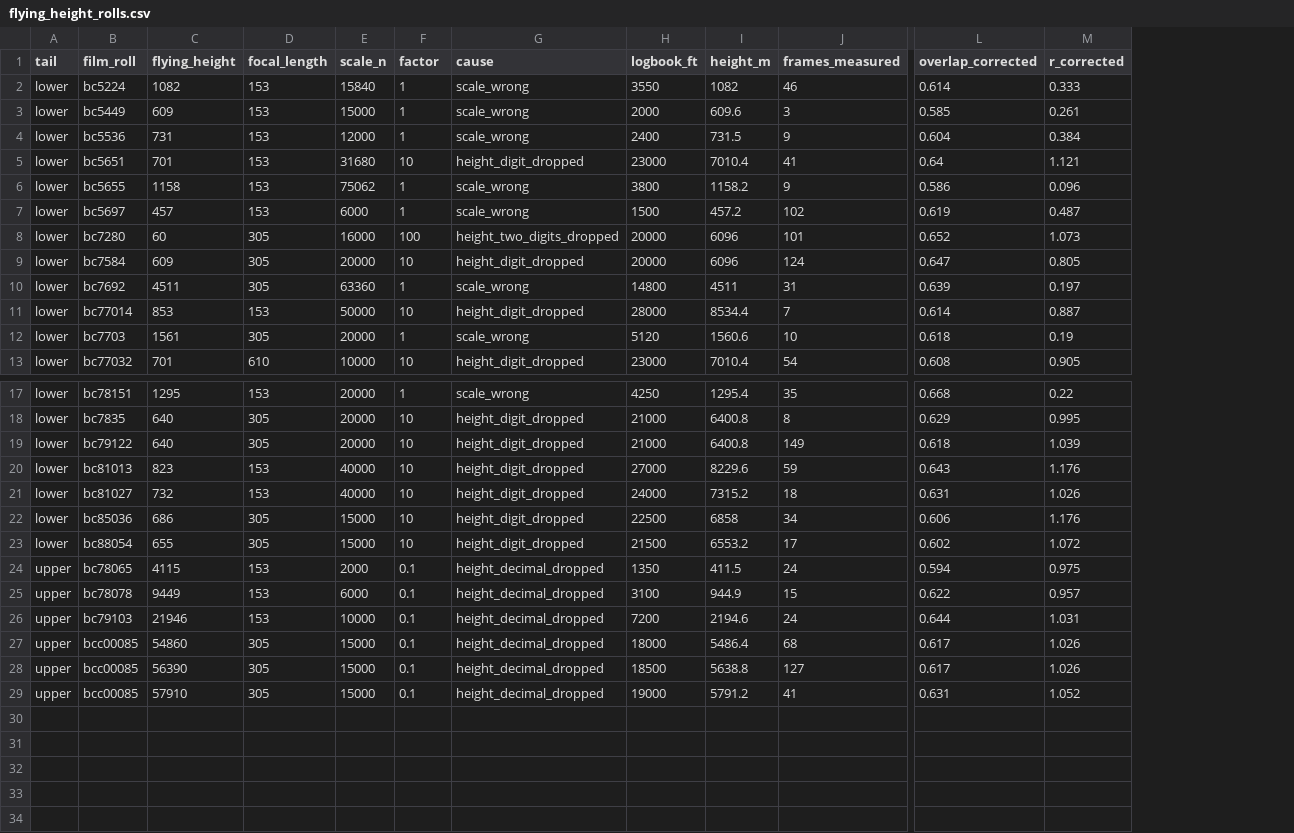
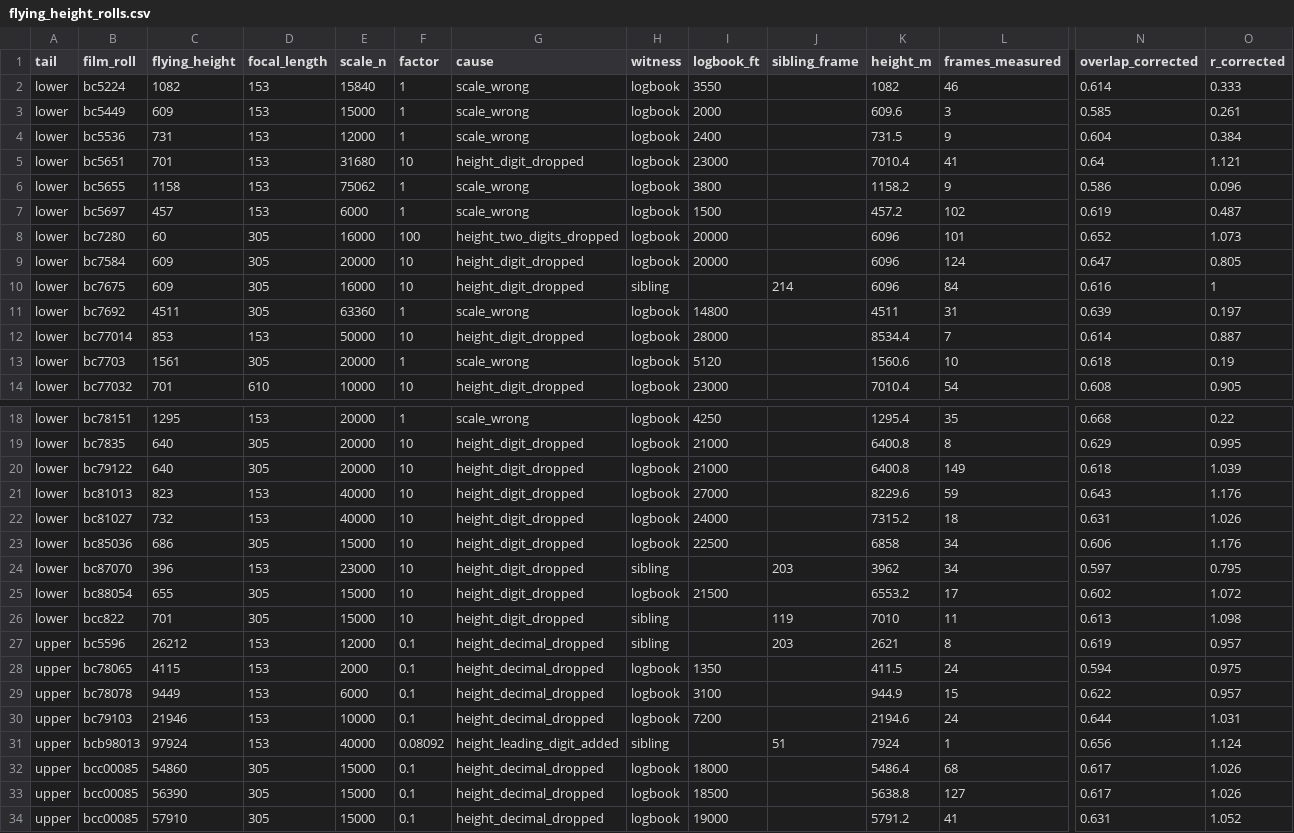
Before and after one commit to NewGraphEnvironment/fly, a CSV file: inst/extdata/flying_height_rolls.csv, drawn as a sheet; only a part is shown, gaps mark what is left out; rows hold the shown columns only; the diff names each change by its address in the sheet, - before the commit and + after, or states it on an @@ line.

```diff
--- a/inst/extdata/flying_height_rolls.csv
+++ b/inst/extdata/flying_height_rolls.csv
+column H (witness), rows 2-9: all logbook; rows 11-14: all logbook; rows 18-23: all logbook; row 25: logbook; rows 28-30: all logbook; rows 32-34: all logbook
+column J (sibling_frame), empty
+row 10: lower | bc7675 | 609 | 305 | 16000 | 10 | height_digit_dropped | sibling |  | 214 | 6096 | 84 | 0.616 | 1
+row 24: lower | bc87070 | 396 | 153 | 23000 | 10 | height_digit_dropped | sibling |  | 203 | 3962 | 34 | 0.597 | 0.795
+row 26: lower | bcc822 | 701 | 305 | 15000 | 10 | height_digit_dropped | sibling |  | 119 | 7010 | 11 | 0.613 | 1.098
+row 27: upper | bc5596 | 26212 | 153 | 12000 | 0.1 | height_decimal_dropped | sibling |  | 203 | 2621 | 8 | 0.619 | 0.957
+row 31: upper | bcb98013 | 97924 | 153 | 40000 | 0.08092 | height_leading_digit_added | sibling |  | 51 | 7924 | 1 | 0.656 | 1.124
```
Also changed, not shown: 12 other files.
